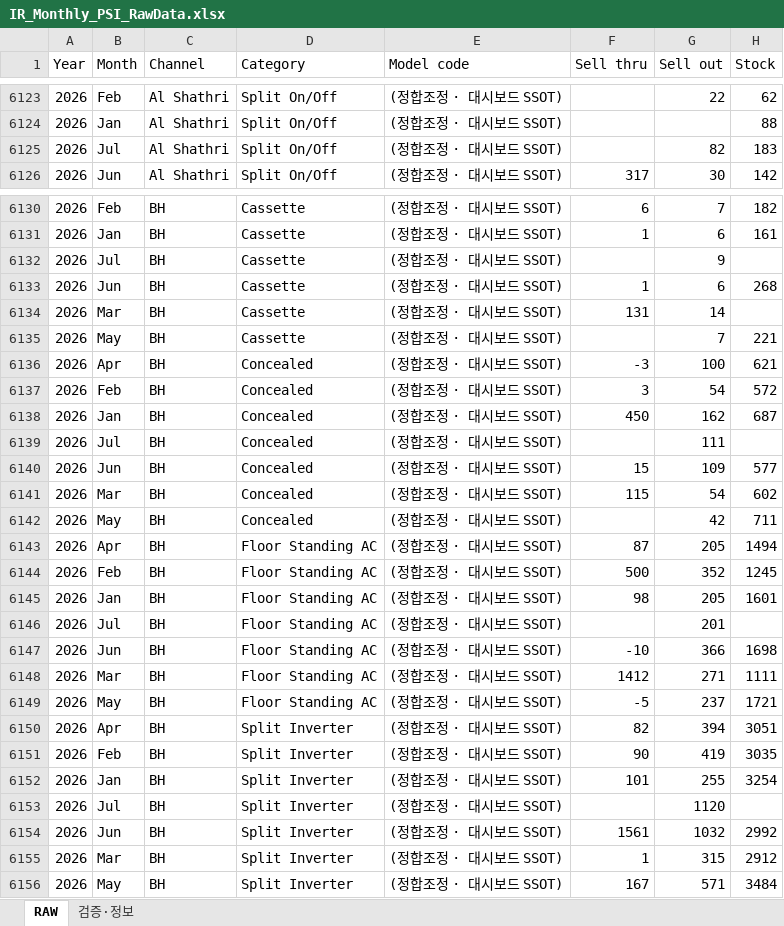
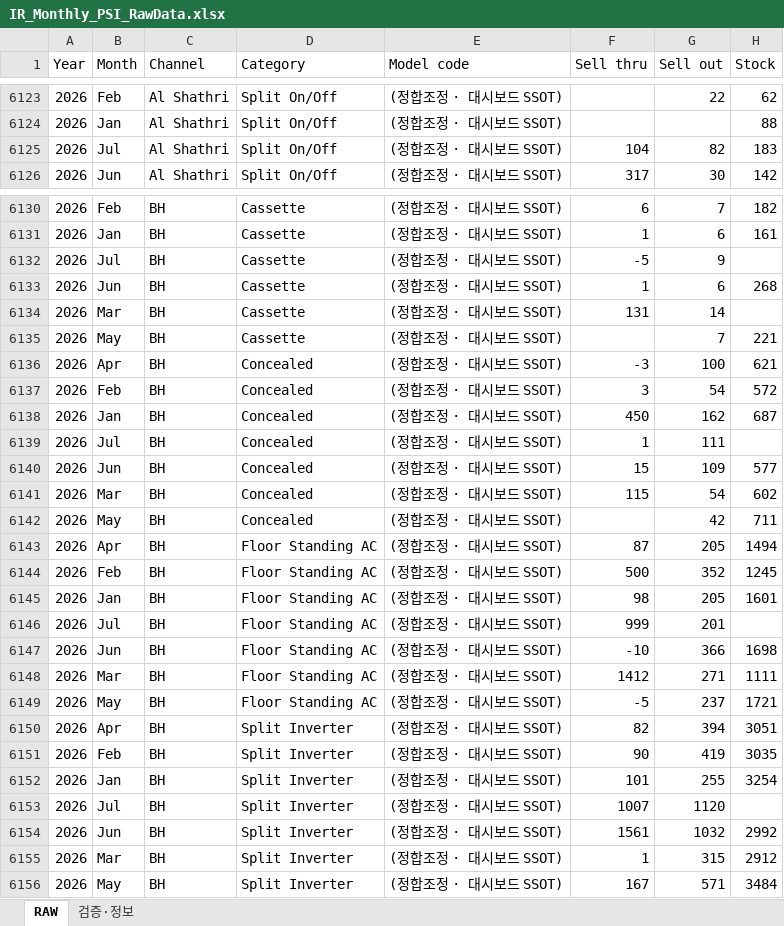
Before and after one commit to perfectjjong/Shaker-MD-App, an Excel workbook: docs/dashboards/ir-monthly-psi/IR_Monthly_PSI_RawData.xlsx, sheet RAW, drawn as a sheet; only a part is shown, gaps mark what is left out; values as stored, in another font and other column widths than the file's, no borders; the diff covers the shown part only; the diff names each change by its address in the sheet, - before the commit and + after, or states it on an @@ line.

Commit message:
update(ir-monthly-psi): 2026-07 Sell-Thru 카테고리 분해 반영 (ir-total ST 수정 반영)

```diff
--- a/docs/dashboards/ir-monthly-psi/IR_Monthly_PSI_RawData.xlsx (sheet RAW)
+++ b/docs/dashboards/ir-monthly-psi/IR_Monthly_PSI_RawData.xlsx (sheet RAW)
-F6125 (Sell thru): (empty)
+F6125 (Sell thru): 104
-F6132 (Sell thru): (empty)
+F6132 (Sell thru): -5
-F6139 (Sell thru): (empty)
+F6139 (Sell thru): 1
-F6146 (Sell thru): (empty)
+F6146 (Sell thru): 999
-F6153 (Sell thru): (empty)
+F6153 (Sell thru): 1007
```
Also changed, not shown: 1 added row and 23 edited cells elsewhere in this sheet, sheet 검증·정보, 1 other file.
